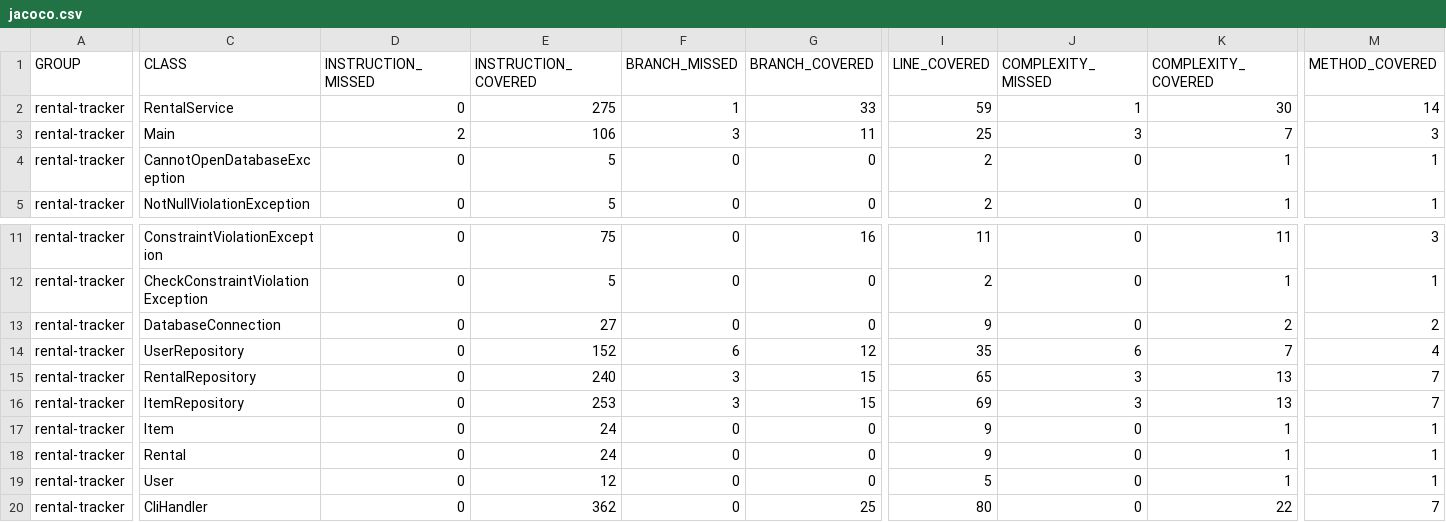
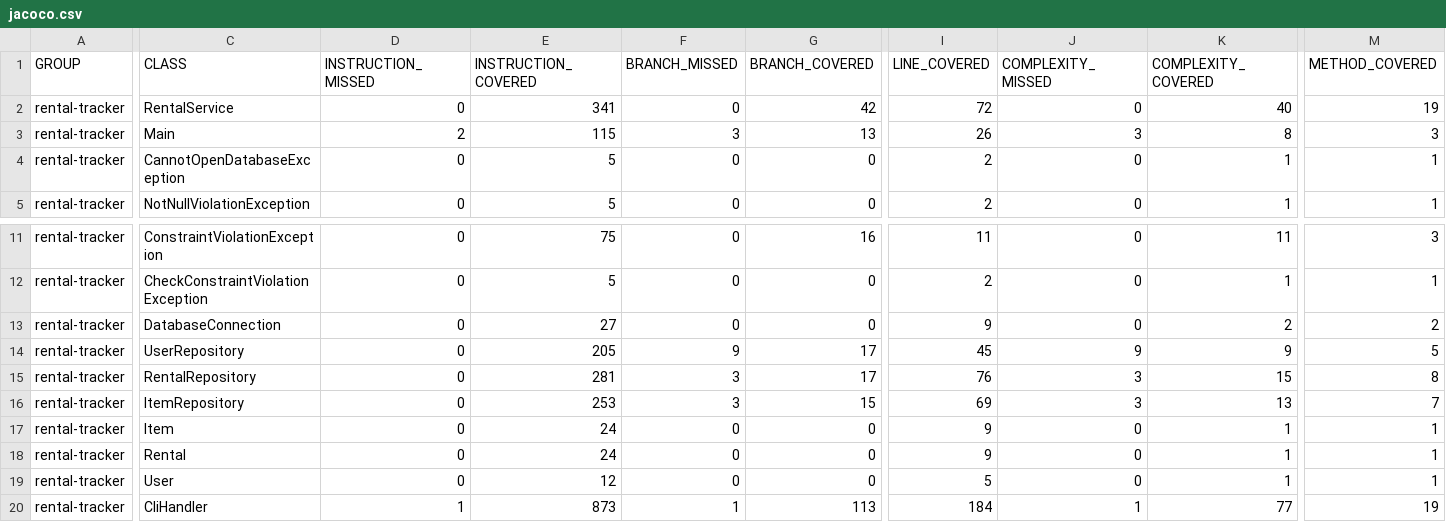
Before and after one commit to Ochenje/rental-tracker, a CSV file: coverage-report/jacoco.csv, drawn as a sheet; only a part is shown, gaps mark what is left out; the diff names each change by its address in the sheet, - before the commit and + after, or states it on an @@ line.

```diff
--- a/coverage-report/jacoco.csv
+++ b/coverage-report/jacoco.csv
-E2 (INSTRUCTION_COVERED): 275
+E2 (INSTRUCTION_COVERED): 341
-F2 (BRANCH_MISSED): 1
+F2 (BRANCH_MISSED): 0
-G2 (BRANCH_COVERED): 33
+G2 (BRANCH_COVERED): 42
-I2 (LINE_COVERED): 59
+I2 (LINE_COVERED): 72
-J2 (COMPLEXITY_MISSED): 1
+J2 (COMPLEXITY_MISSED): 0
-K2 (COMPLEXITY_COVERED): 30
+K2 (COMPLEXITY_COVERED): 40
-M2 (METHOD_COVERED): 14
+M2 (METHOD_COVERED): 19
-E3 (INSTRUCTION_COVERED): 106
+E3 (INSTRUCTION_COVERED): 115
-G3 (BRANCH_COVERED): 11
+G3 (BRANCH_COVERED): 13
-I3 (LINE_COVERED): 25
+I3 (LINE_COVERED): 26
-K3 (COMPLEXITY_COVERED): 7
+K3 (COMPLEXITY_COVERED): 8
-E14 (INSTRUCTION_COVERED): 152
+E14 (INSTRUCTION_COVERED): 205
-F14 (BRANCH_MISSED): 6
+F14 (BRANCH_MISSED): 9
-G14 (BRANCH_COVERED): 12
+G14 (BRANCH_COVERED): 17
-I14 (LINE_COVERED): 35
+I14 (LINE_COVERED): 45
-J14 (COMPLEXITY_MISSED): 6
+J14 (COMPLEXITY_MISSED): 9
-K14 (COMPLEXITY_COVERED): 7
+K14 (COMPLEXITY_COVERED): 9
-M14 (METHOD_COVERED): 4
+M14 (METHOD_COVERED): 5
-E15 (INSTRUCTION_COVERED): 240
+E15 (INSTRUCTION_COVERED): 281
-G15 (BRANCH_COVERED): 15
+G15 (BRANCH_COVERED): 17
-I15 (LINE_COVERED): 65
+I15 (LINE_COVERED): 76
-K15 (COMPLEXITY_COVERED): 13
+K15 (COMPLEXITY_COVERED): 15
-M15 (METHOD_COVERED): 7
+M15 (METHOD_COVERED): 8
-D20 (INSTRUCTION_MISSED): 0
+D20 (INSTRUCTION_MISSED): 1
-E20 (INSTRUCTION_COVERED): 362
+E20 (INSTRUCTION_COVERED): 873
-F20 (BRANCH_MISSED): 0
+F20 (BRANCH_MISSED): 1
-G20 (BRANCH_COVERED): 25
+G20 (BRANCH_COVERED): 113
-I20 (LINE_COVERED): 80
+I20 (LINE_COVERED): 184
-J20 (COMPLEXITY_MISSED): 0
+J20 (COMPLEXITY_MISSED): 1
-K20 (COMPLEXITY_COVERED): 22
+K20 (COMPLEXITY_COVERED): 77
-M20 (METHOD_COVERED): 7
+M20 (METHOD_COVERED): 19
```
Also changed, not shown: 38 other files.
